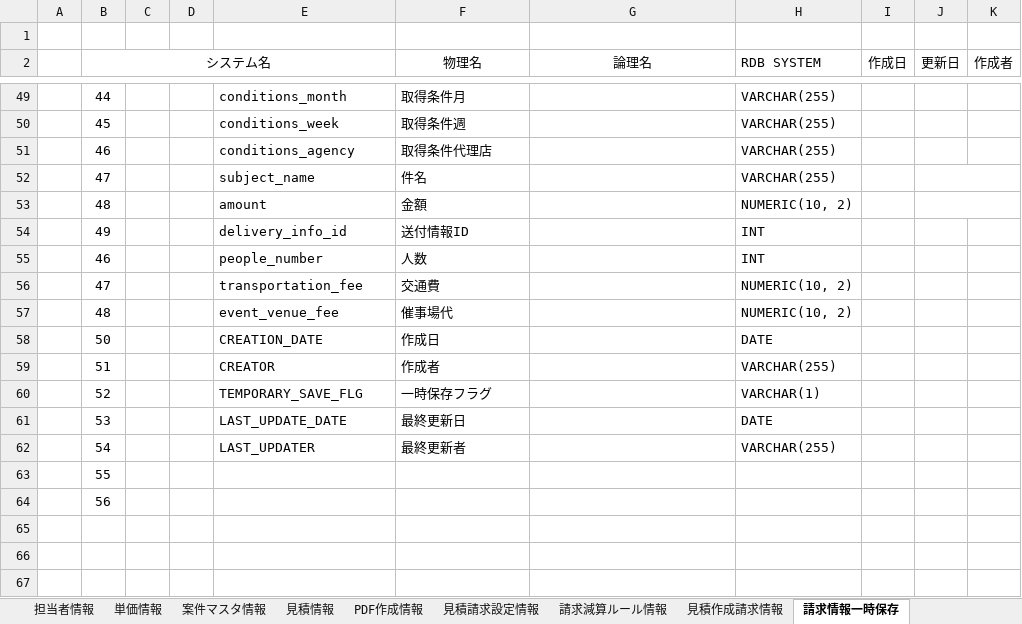
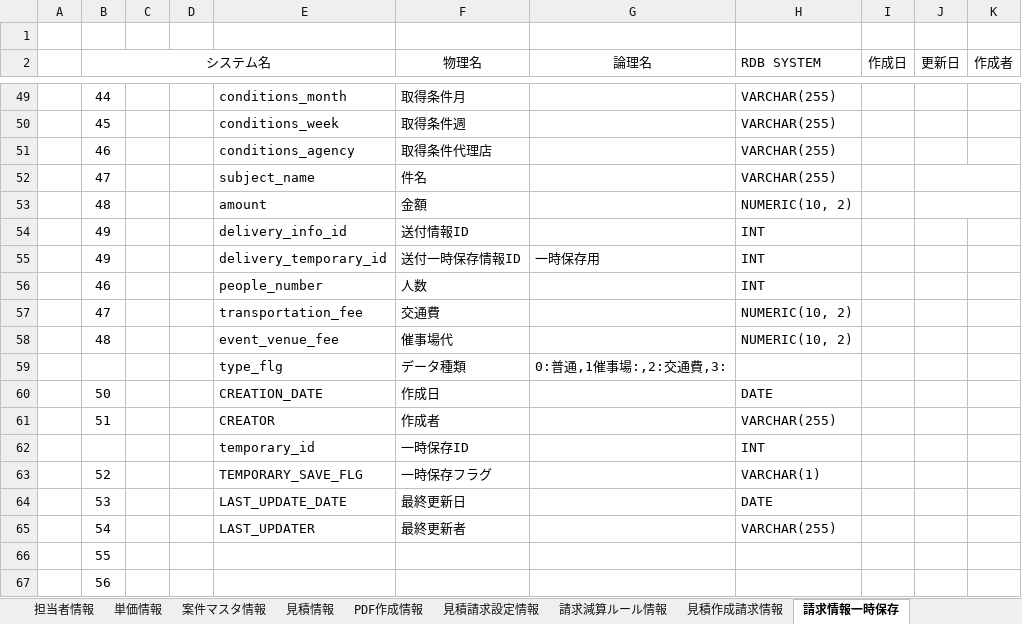
Before and after one commit to zhanghuya/ans_client, an Excel workbook: ansteypeファイル/DB設計 テーブル定義書.xlsx, sheet 請求情報一時保存, drawn as a sheet; only a part is shown, gaps mark what is left out; the shorter side is filled out with more unchanged rows; values as stored, in another font and other column widths than the file's, no borders; the diff names each change by its address in the sheet, - before the commit and + after, or states it on an @@ line.

```diff
--- a/ansteypeファイル/DB設計 テーブル定義書.xlsx (sheet 請求情報一時保存)
+++ b/ansteypeファイル/DB設計 テーブル定義書.xlsx (sheet 請求情報一時保存)
+row 55:  | 49 |  |  | delivery_temporary_id | 送付一時保存情報ID | 一時保存用 | INT
+row 59:  |  |  |  | type_flg | データ種類 | 0:普通,1催事場:,2:交通費,3:
+row 62:  |  |  |  | temporary_id | 一時保存ID |  | INT
```
Also changed, not shown: sheet 見積作成請求情報, other sheet tabs, 1 other file.
